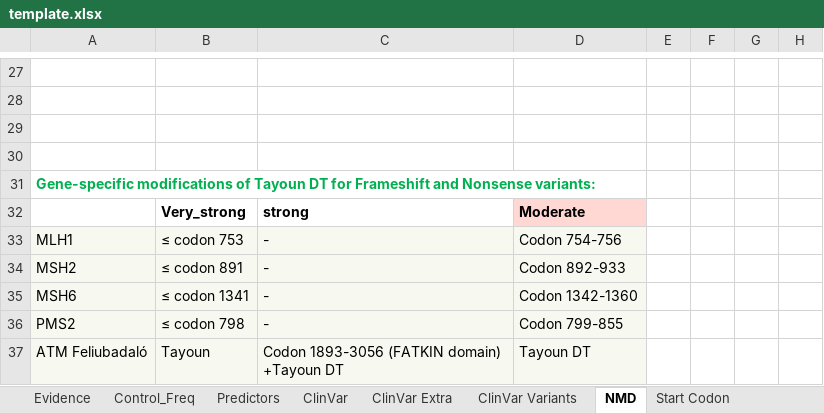
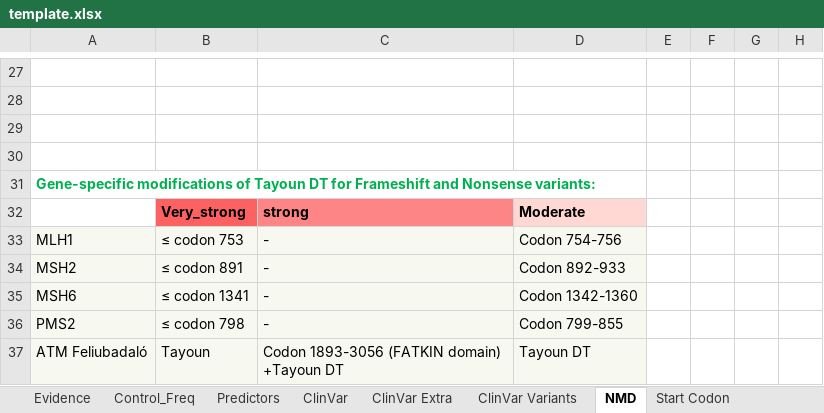
Before and after one commit to emunte/vaRHC, an Excel workbook: inst/extdata/template.xlsx, sheet NMD, drawn as a sheet; only a part is shown, gaps mark what is left out; values as stored, in another font and other column widths than the file's, no borders; charts and pictures not drawn; the diff names each change by its address in the sheet, - before the commit and + after, or states it on an @@ line.

```diff
--- a/inst/extdata/template.xlsx (sheet NMD)
+++ b/inst/extdata/template.xlsx (sheet NMD)
-B32 fill: none
+B32 fill: #FD6262
-C32 fill: none
+C32 fill: #FE8585
```
Also changed, not shown: sheet Classification Summary, sheet ClinVar Variants, charts or pictures.
